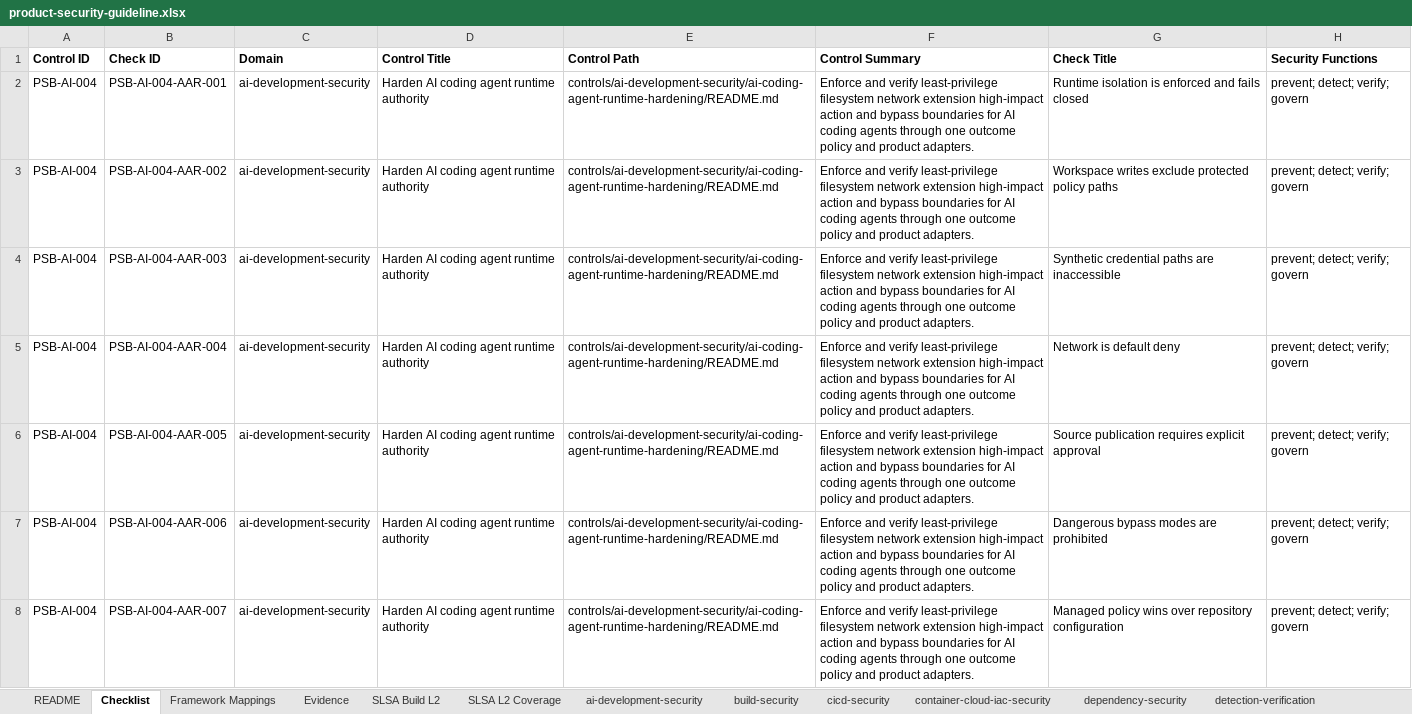
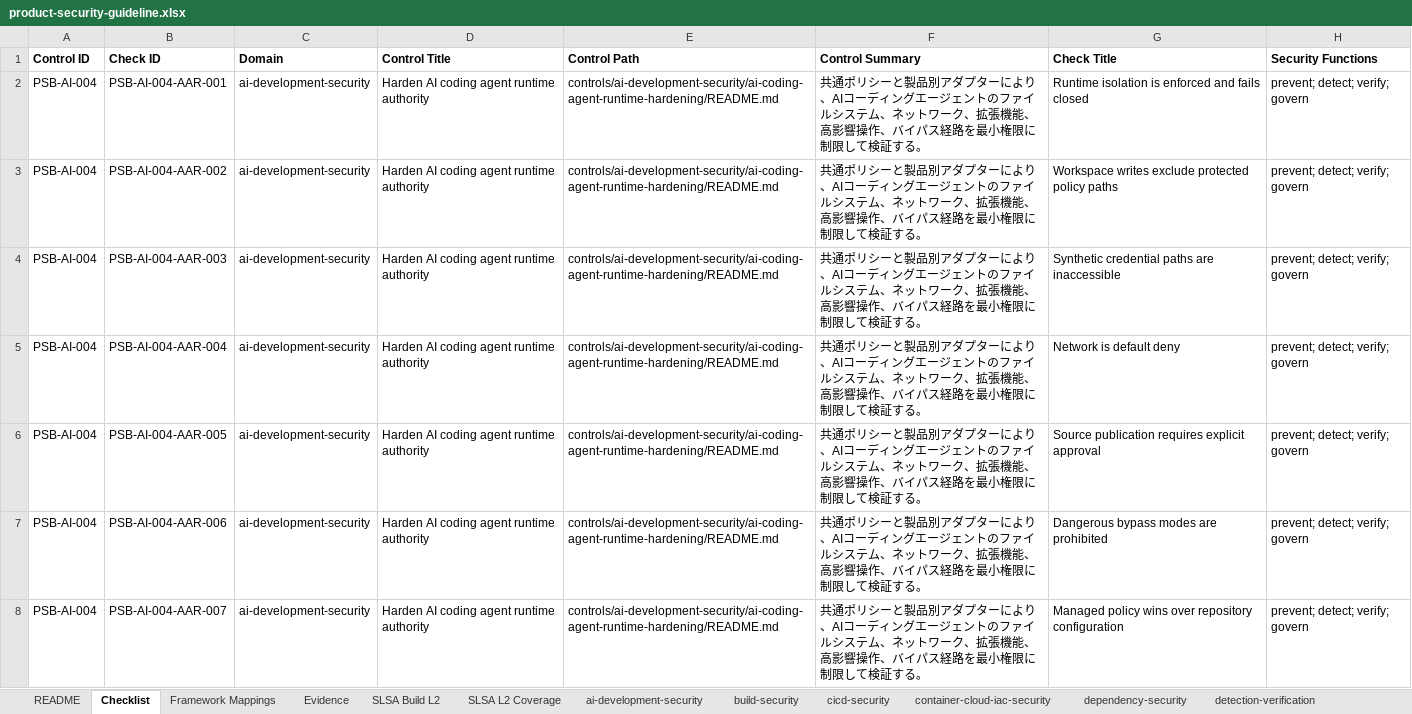
Before and after one commit to DharmaDoll/product-security-controls, an Excel workbook: generated/checklists/product-security-guideline.xlsx, sheet Checklist, drawn as a sheet; only a part is shown; values as stored, in another font and other column widths than the file's, no borders; the diff covers the shown part only; the diff names each change by its address in the sheet, - before the commit and + after, or states it on an @@ line.

Commit message:
Localize control catalog outcomes

```diff
--- a/generated/checklists/product-security-guideline.xlsx (sheet Checklist)
+++ b/generated/checklists/product-security-guideline.xlsx (sheet Checklist)
-F2:F8 (Control Summary): Enforce and verify least-privilege filesystem network extension high-impact action and bypass boundaries for AI coding agents through one outcome policy and product adapters.
+F2:F8 (Control Summary): 共通ポリシーと製品別アダプターにより、AIコーディングエージェントのファイルシステム、ネットワーク、拡張機能、高影響操作、バイパス経路を最小権限に制限して検証する。
```
Also changed, not shown: 240 edited cells elsewhere in this sheet, sheet source-protection, sheet cicd-security, sheet container-cloud-iac-security, sheet dependency-security, sheet release-integrity, sheet ai-development-security, 4 more sheets, generated/checklists/product-security-assessment-template.xlsx, 40 other files.
